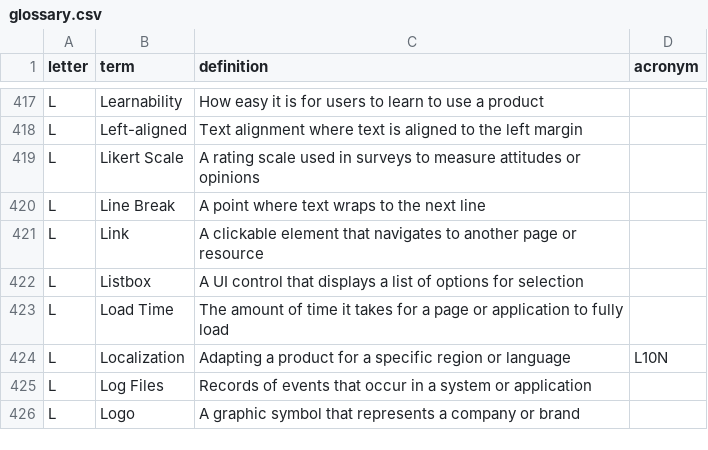
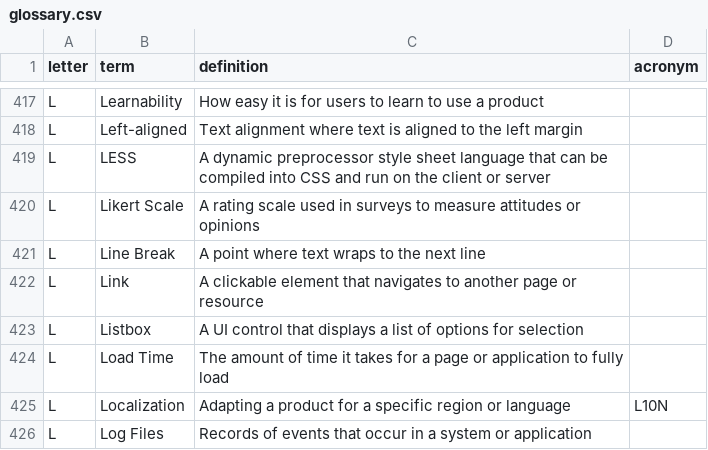
Before and after one commit to calee1/uxglossary, a CSV file: data/glossary.csv, drawn as a sheet; only a part is shown, gaps mark what is left out; the shorter side is filled out with more unchanged rows.

Commit message:
Update glossary: 760 terms

```diff
--- a/data/glossary.csv
+++ b/data/glossary.csv
@@ -418,2 +418,3 @@ L,Learnability,How easy it is for users to learn to use a product,
 L,Left-aligned,Text alignment where text is aligned to the left margin,
+L,LESS,A dynamic preprocessor style sheet language that can be compiled into CSS and run on the client or server,
 L,Likert Scale,A rating scale used in surveys to measure attitudes or opinions,
```
